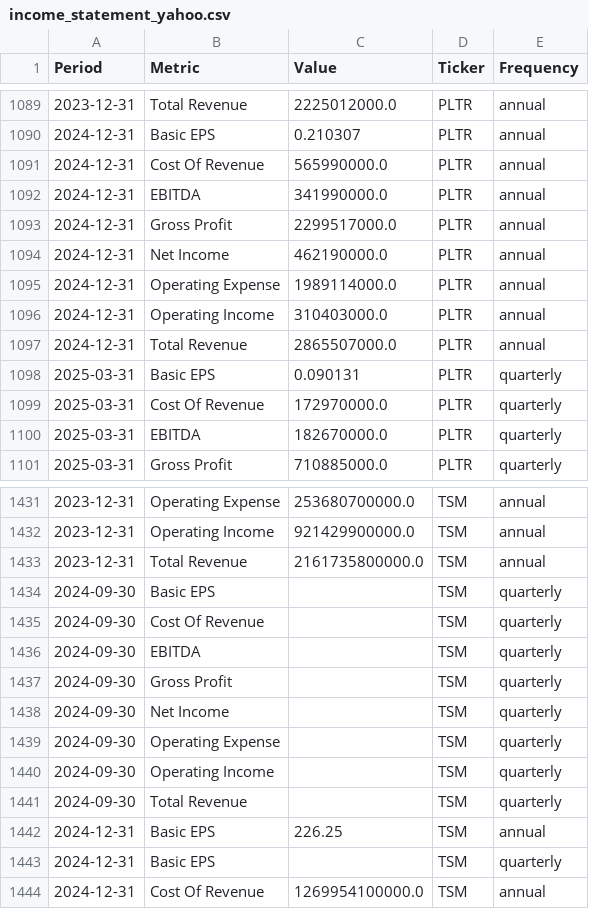
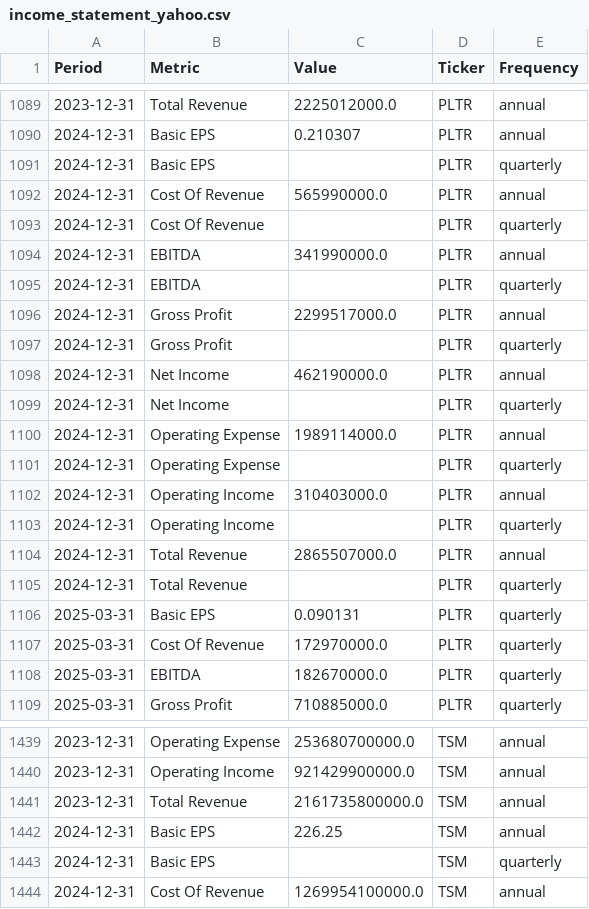
Before and after one commit to jpzingoni/stocks-market, a CSV file: income_statement_yahoo.csv, drawn as a sheet; only a part is shown, gaps mark what is left out; removed rows and columns are numbered as before the commit, all else as after; the diff covers the shown part only; the diff names each change by its address in the sheet, - before the commit and + after, or states it on an @@ line.

```diff
--- a/income_statement_yahoo.csv
+++ b/income_statement_yahoo.csv
+row 1091: 2024-12-31 | Basic EPS |  | PLTR | quarterly
+row 1093: 2024-12-31 | Cost Of Revenue |  | PLTR | quarterly
+row 1095: 2024-12-31 | EBITDA |  | PLTR | quarterly
+row 1097: 2024-12-31 | Gross Profit |  | PLTR | quarterly
+row 1099: 2024-12-31 | Net Income |  | PLTR | quarterly
+row 1101: 2024-12-31 | Operating Expense |  | PLTR | quarterly
+row 1103: 2024-12-31 | Operating Income |  | PLTR | quarterly
+row 1105: 2024-12-31 | Total Revenue |  | PLTR | quarterly
-row 1434: 2024-09-30 | Basic EPS |  | TSM | quarterly
-row 1435: 2024-09-30 | Cost Of Revenue |  | TSM | quarterly
-row 1436: 2024-09-30 | EBITDA |  | TSM | quarterly
-row 1437: 2024-09-30 | Gross Profit |  | TSM | quarterly
-row 1438: 2024-09-30 | Net Income |  | TSM | quarterly
-row 1439: 2024-09-30 | Operating Expense |  | TSM | quarterly
-row 1440: 2024-09-30 | Operating Income |  | TSM | quarterly
-row 1441: 2024-09-30 | Total Revenue |  | TSM | quarterly
```
Also changed, not shown: 4 edited cells elsewhere in this file, DIM_Tickers.csv, fundamentals_yahoo.csv, 1 other file.
